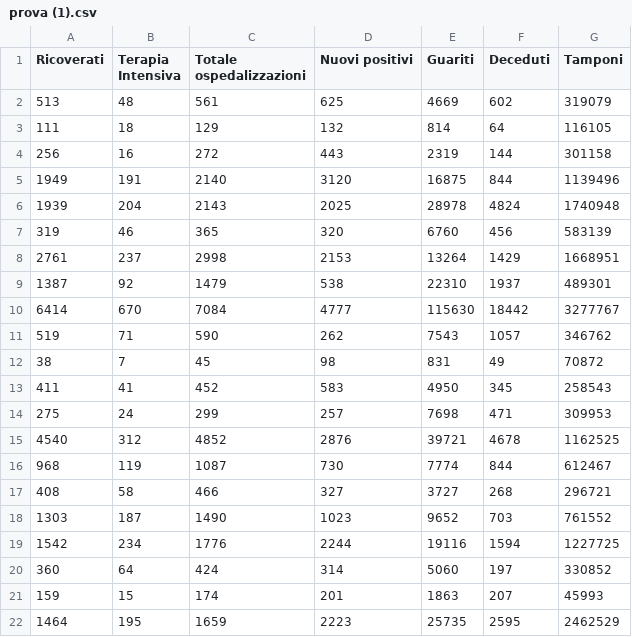
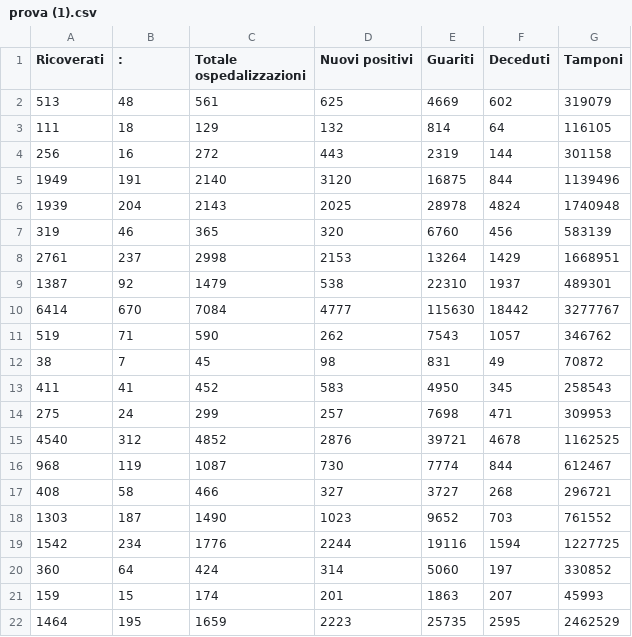
Before and after one commit to Pratica2019/codiv, a CSV file: prova (1).csv, drawn as a sheet.

Commit message:
Update prova (1).csv

```diff
--- a/prova (1).csv
+++ b/prova (1).csv
@@ -1,2 +1,2 @@
-Ricoverati,Terapia Intensiva,Totale ospedalizzazioni,Nuovi positivi,Guariti,Deceduti,Tamponi
+Ricoverati,:,Totale ospedalizzazioni,Nuovi positivi,Guariti,Deceduti,Tamponi
 513,48,561,625,4669,602,319079
```
